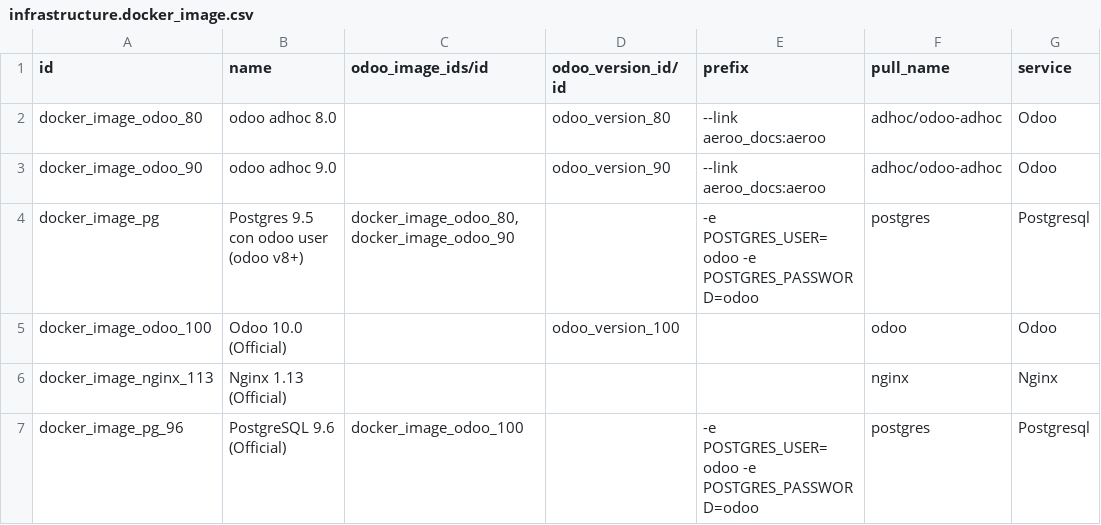
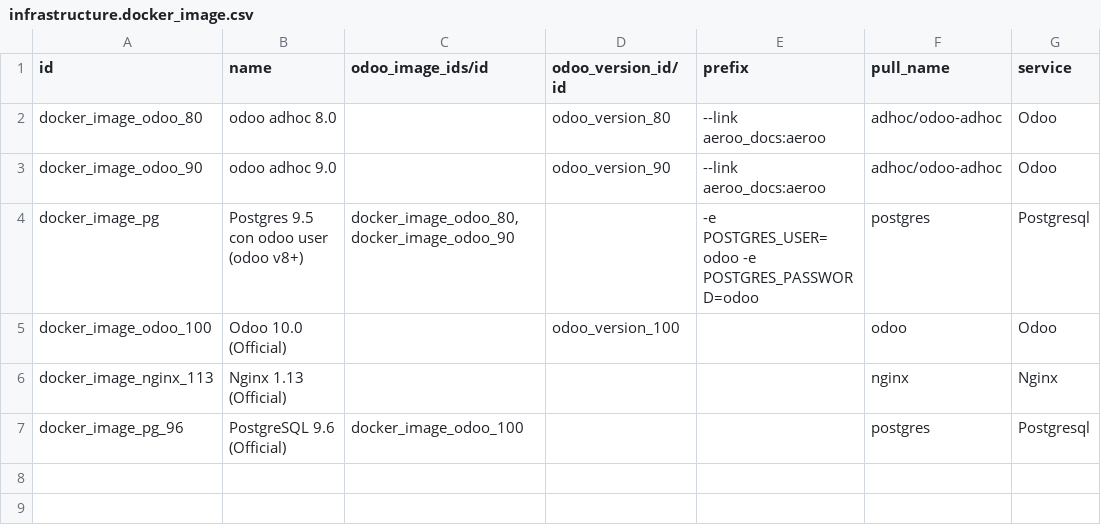
Before and after one commit to online-sanaullah/odoo-infrastructure, a CSV file: infrastructure/demo/infrastructure.docker_image.csv, drawn as a sheet.

Commit message:
Updated the demo data for postgresql instance

```diff
--- a/infrastructure/demo/infrastructure.docker_image.csv
+++ b/infrastructure/demo/infrastructure.docker_image.csv
@@ -6,2 +6,2 @@ docker_image_odoo_100,Odoo 10.0 (Official),,odoo_version_100,,odoo,Odoo
 docker_image_nginx_113,Nginx 1.13 (Official),,,,nginx,Nginx
-docker_image_pg_96,PostgreSQL 9.6 (Official),docker_image_odoo_100,,-e POSTGRES_USER=odoo -e POSTGRES_PASSWORD=odoo,postgres,Postgresql
+docker_image_pg_96,PostgreSQL 9.6 (Official),docker_image_odoo_100,,,postgres,Postgresql
```
